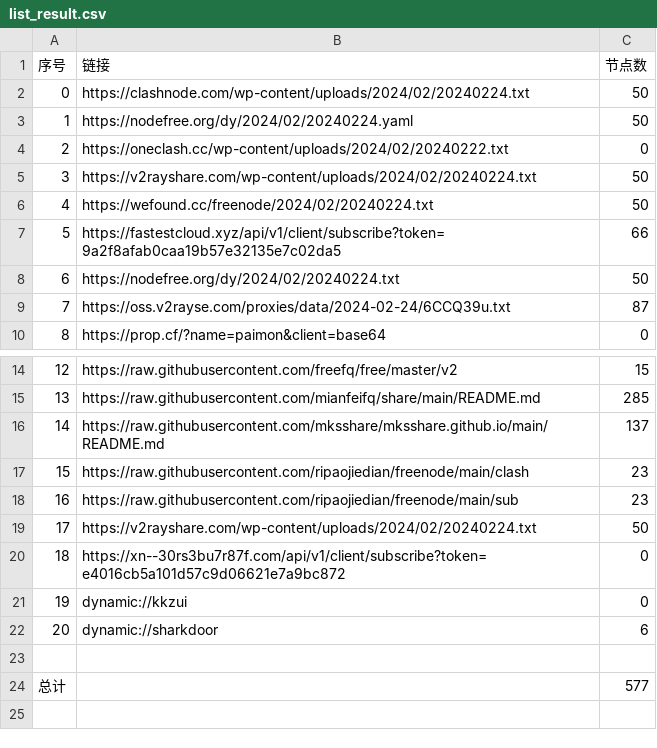
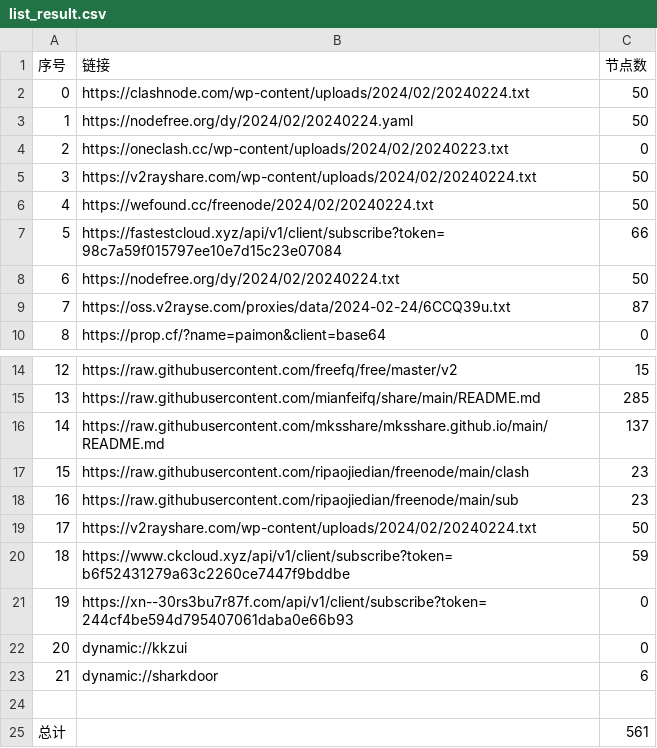
Before and after one commit to PrimarySchoolChief/NoMoreWalls, a CSV file: list_result.csv, drawn as a sheet; only a part is shown, gaps mark what is left out; addresses are those after the commit; the diff names each change by its address in the sheet, - before the commit and + after, or states it on an @@ line.

```diff
--- a/list_result.csv
+++ b/list_result.csv
-B4 (链接): https://oneclash.cc/wp-content/uploads/2024/02/20240222.txt
+B4 (链接): https://oneclash.cc/wp-content/uploads/2024/02/20240223.txt
-B7 (链接): https://fastestcloud.xyz/api/v1/client/subscribe?token=9a2f8afab0caa19b57e32135e7c02da5
+B7 (链接): https://fastestcloud.xyz/api/v1/client/subscribe?token=98c7a59f015797ee10e7d15c23e07084
+row 20: 18 | https://www.ckcloud.xyz/api/v1/client/subscribe?token=b6f52431279a63c2260ce7447f9bddbe | 59
@@ column A (序号) renumbered between rows 21 and 23 @@
-B21 (链接): https://xn--30rs3bu7r87f.com/api/v1/client/subscribe?token=e4016cb5a101d57c9d06621e7a9bc872
+B21 (链接): https://xn--30rs3bu7r87f.com/api/v1/client/subscribe?token=244cf4be594d795407061daba0e66b93
-C25 (节点数): 577
+C25 (节点数): 561
```
Also changed, not shown: 11 other files.
